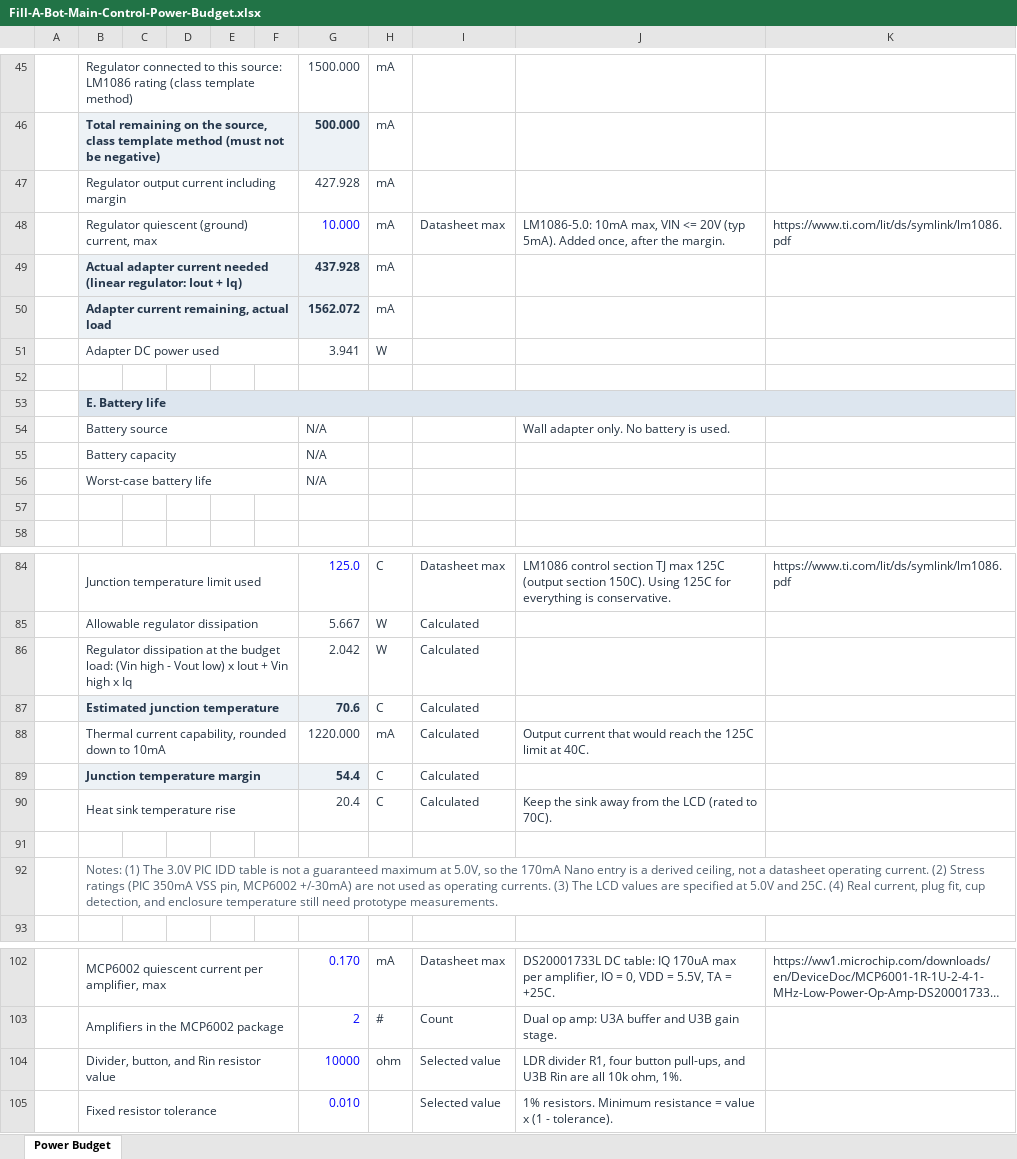
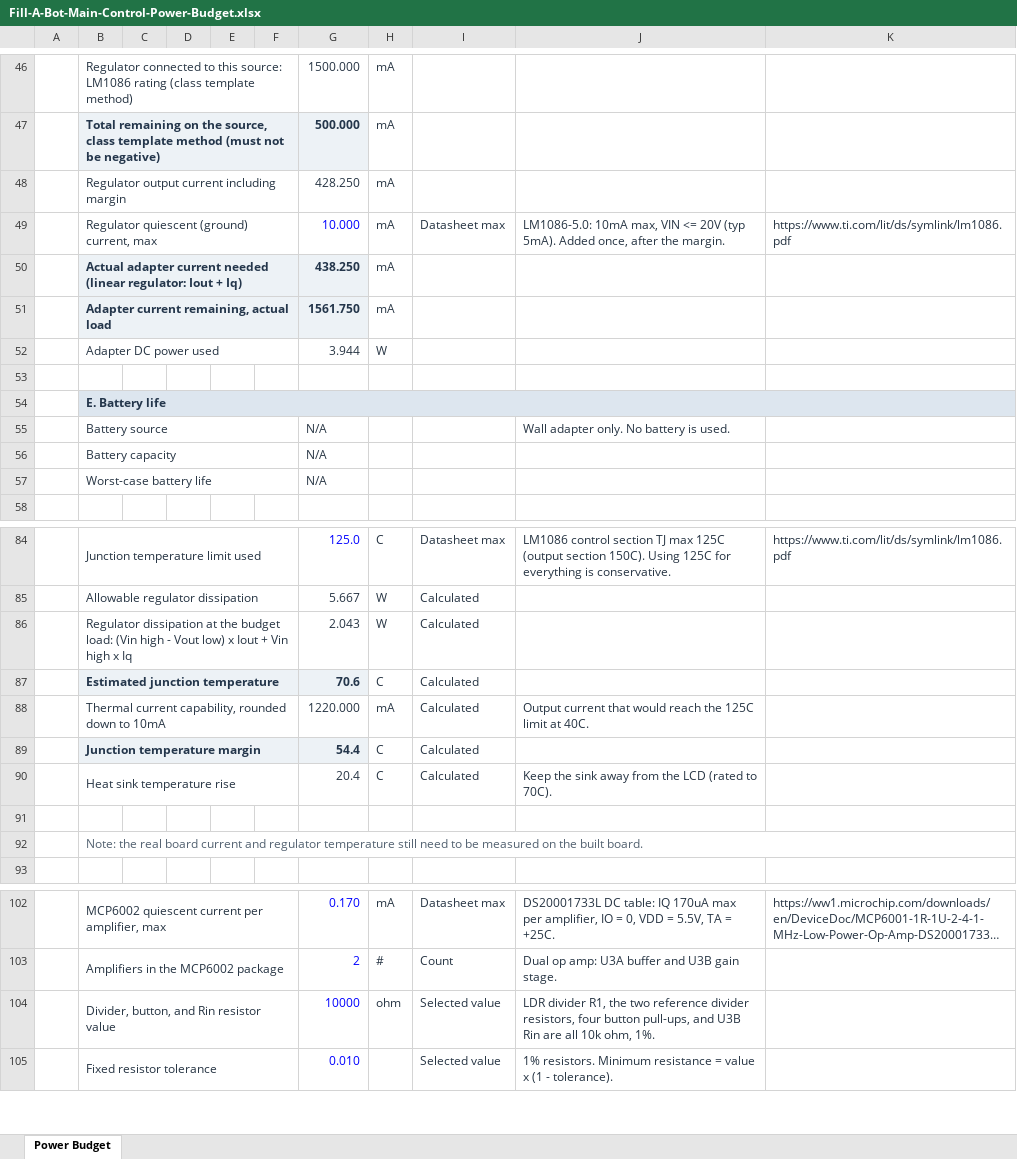
Before and after one commit to NikitaBang/NikitaBang_EGR304_F26.github.io, an Excel workbook: docs/05-Power-Budget/Fill-A-Bot-Main-Control-Power-Budget.xlsx, sheet Power Budget, drawn as a sheet; only a part is shown, gaps mark what is left out; long unchanged cells end in …; values as stored, in another font and other column widths than the file's, no borders; removed rows and columns are numbered as before the commit, all else as after; the diff covers the shown part only; the diff names each change by its address in the sheet, - before the commit and + after, or states it on an @@ line.

```diff
--- a/docs/05-Power-Budget/Fill-A-Bot-Main-Control-Power-Budget.xlsx (sheet Power Budget)
+++ b/docs/05-Power-Budget/Fill-A-Bot-Main-Control-Power-Budget.xlsx (sheet Power Budget)
-G48: 427.928
+G48: 428.250
-G50: 437.928
+G50: 438.250
-G51: 1562.072
+G51: 1561.750
-G52: 3.941
+G52: 3.944
-row 57: (empty)
-G86: 2.042
+G86: 2.043
-B92: Notes: (1) The 3.0V PIC IDD table is not a guaranteed maximum at 5.0V, so the 170mA Nano entry is a derived ceiling, not a datasheet operating current. (2) Stress ratings (PIC 350mA VSS pin, MCP6002 +/-30mA) are not used as operating currents. (3) The LCD values are specified at 5.0V and 25C. (4) Real current, plug fit, cup detection, and enclosure temperature still need prototype measurements.
+B92: Note: the real board current and regulator temperature still need to be measured on the built board.
-J104: …divider R1, four button…
+J104: …divider R1, the two reference divider resistors, four button…
```
Also changed, not shown: 1 added row and 12 edited cells elsewhere in this sheet, formulas that keep their value, 2 other files.
